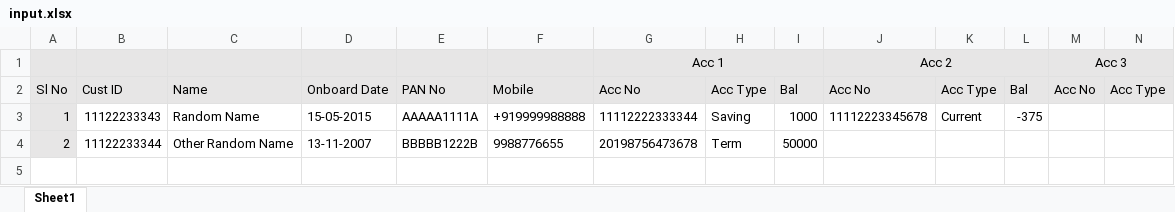
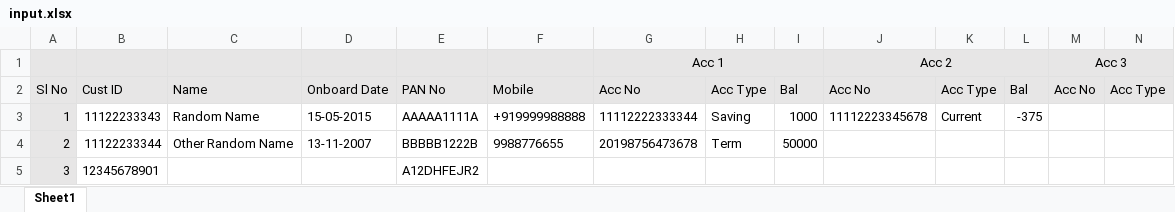
Before and after one commit to dipzzzz/project_pandas_data_operations, an Excel workbook: input.xlsx, sheet Sheet1, drawn as a sheet; only a part is shown; values as stored, in another font and other column widths than the file's, no borders; rows hold the shown columns only; the diff names each change by its address in the sheet, - before the commit and + after, or states it on an @@ line.

```diff
--- a/input.xlsx (sheet Sheet1)
+++ b/input.xlsx (sheet Sheet1)
+row 5: 3 | 12345678901 |  |  | A12DHFEJR2
```
Also changed, not shown: 3 other files.
